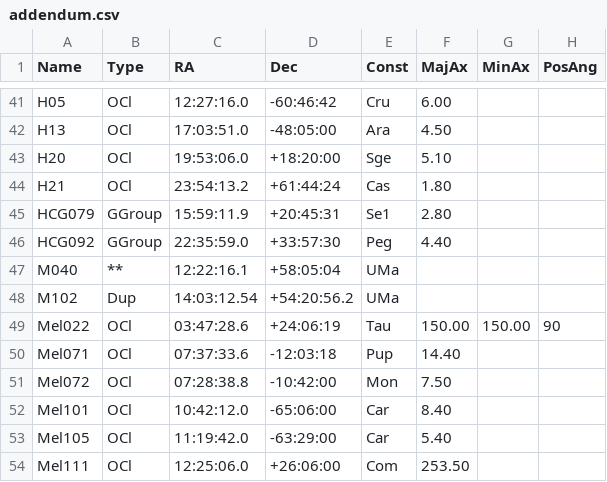
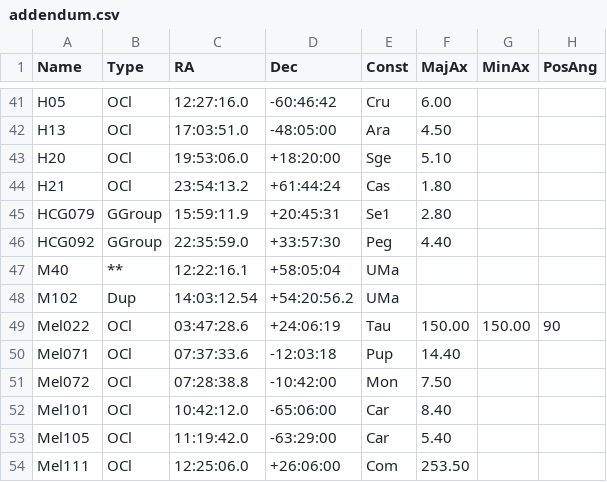
Before and after one commit to ConnRaus/Modified_OpenNGC, a CSV file: database_files/addendum.csv, drawn as a sheet; only a part is shown, gaps mark what is left out; the diff names each change by its address in the sheet, - before the commit and + after, or states it on an @@ line.

Commit message:
rename M040 to M40

```diff
--- a/database_files/addendum.csv
+++ b/database_files/addendum.csv
-A47 (Name): M040
+A47 (Name): M40
```
